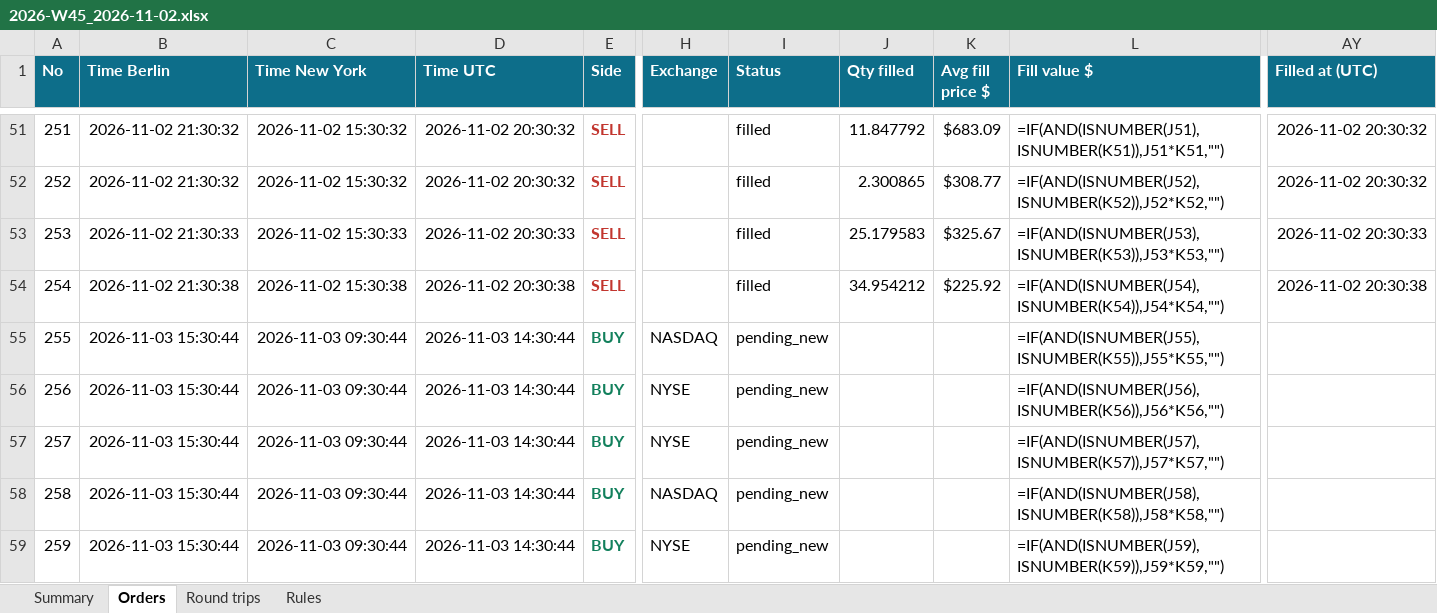
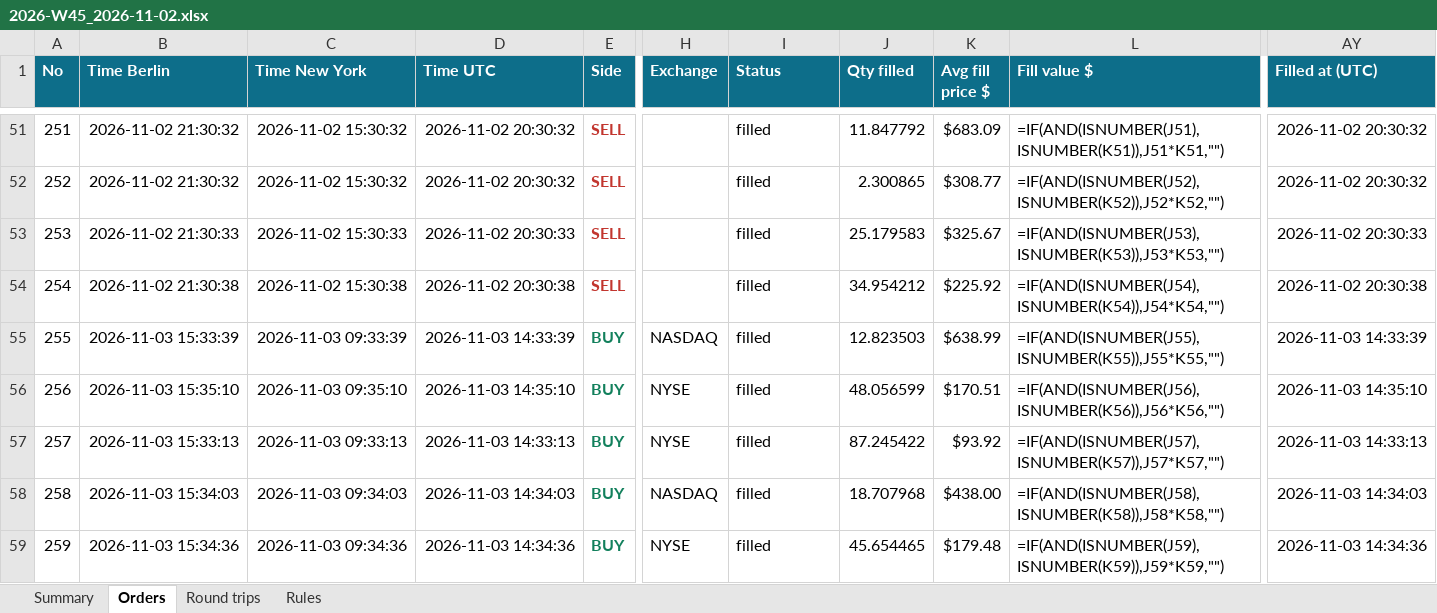
Before and after one commit to minto2196/my-claude-trade, an Excel workbook: trade-records/excel/2026-W45_2026-11-02.xlsx, sheet Orders, drawn as a sheet; only a part is shown, gaps mark what is left out; values as stored, in another font and other column widths than the file's, no borders; formulas without a stored value are shown as written; table styles not drawn; the diff covers the shown part only; the diff names each change by its address in the sheet, - before the commit and + after, or states it on an @@ line.

Commit message:
records: 2026-11-03 14:37 UTC

```diff
--- a/trade-records/excel/2026-W45_2026-11-02.xlsx (sheet Orders)
+++ b/trade-records/excel/2026-W45_2026-11-02.xlsx (sheet Orders)
-B55 (Time Berlin): 2026-11-03 15:30:44
+B55 (Time Berlin): 2026-11-03 15:33:39
-C55 (Time New York): 2026-11-03 09:30:44
+C55 (Time New York): 2026-11-03 09:33:39
-D55 (Time UTC): 2026-11-03 14:30:44
+D55 (Time UTC): 2026-11-03 14:33:39
-I55:I59 (Status): pending_new
+I55:I59 (Status): filled
-J55 (Qty filled): (empty)
+J55 (Qty filled): 12.823503
-K55 (Avg fill price $): (empty)
+K55 (Avg fill price $): $638.99
-AY55 (Filled at (UTC)): (empty)
+AY55 (Filled at (UTC)): 2026-11-03 14:33:39
-B56 (Time Berlin): 2026-11-03 15:30:44
+B56 (Time Berlin): 2026-11-03 15:35:10
-C56 (Time New York): 2026-11-03 09:30:44
+C56 (Time New York): 2026-11-03 09:35:10
-D56 (Time UTC): 2026-11-03 14:30:44
+D56 (Time UTC): 2026-11-03 14:35:10
-J56 (Qty filled): (empty)
+J56 (Qty filled): 48.056599
-K56 (Avg fill price $): (empty)
+K56 (Avg fill price $): $170.51
-AY56 (Filled at (UTC)): (empty)
+AY56 (Filled at (UTC)): 2026-11-03 14:35:10
-B57 (Time Berlin): 2026-11-03 15:30:44
+B57 (Time Berlin): 2026-11-03 15:33:13
-C57 (Time New York): 2026-11-03 09:30:44
+C57 (Time New York): 2026-11-03 09:33:13
-D57 (Time UTC): 2026-11-03 14:30:44
+D57 (Time UTC): 2026-11-03 14:33:13
-J57 (Qty filled): (empty)
+J57 (Qty filled): 87.245422
-K57 (Avg fill price $): (empty)
+K57 (Avg fill price $): $93.92
-AY57 (Filled at (UTC)): (empty)
+AY57 (Filled at (UTC)): 2026-11-03 14:33:13
-B58 (Time Berlin): 2026-11-03 15:30:44
+B58 (Time Berlin): 2026-11-03 15:34:03
-C58 (Time New York): 2026-11-03 09:30:44
+C58 (Time New York): 2026-11-03 09:34:03
-D58 (Time UTC): 2026-11-03 14:30:44
+D58 (Time UTC): 2026-11-03 14:34:03
-J58 (Qty filled): (empty)
+J58 (Qty filled): 18.707968
-K58 (Avg fill price $): (empty)
+K58 (Avg fill price $): $438.00
-AY58 (Filled at (UTC)): (empty)
+AY58 (Filled at (UTC)): 2026-11-03 14:34:03
-B59 (Time Berlin): 2026-11-03 15:30:44
+B59 (Time Berlin): 2026-11-03 15:34:36
-C59 (Time New York): 2026-11-03 09:30:44
+C59 (Time New York): 2026-11-03 09:34:36
-D59 (Time UTC): 2026-11-03 14:30:44
+D59 (Time UTC): 2026-11-03 14:34:36
-J59 (Qty filled): (empty)
+J59 (Qty filled): 45.654465
-K59 (Avg fill price $): (empty)
+K59 (Avg fill price $): $179.48
-AY59 (Filled at (UTC)): (empty)
+AY59 (Filled at (UTC)): 2026-11-03 14:34:36
```
Also changed, not shown: 13 added rows and 28 edited cells elsewhere in this sheet, sheet Round trips, sheet Summary, 5 other files.
